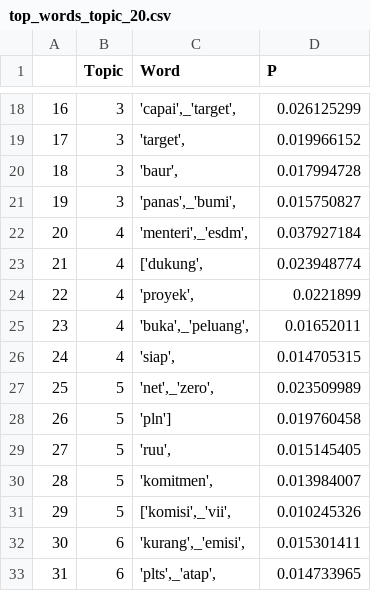
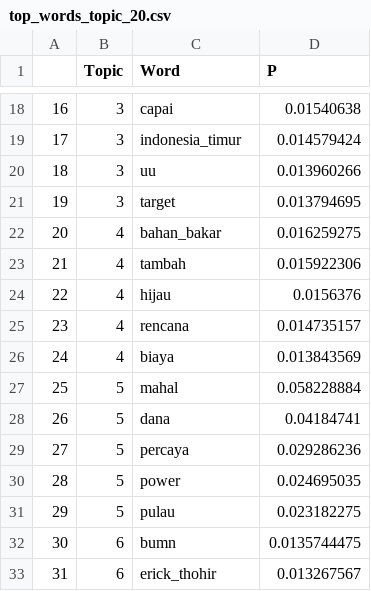
Before and after one commit to felornsy/tugas-akhir, a CSV file: top_words_topic_20.csv, drawn as a sheet; only a part is shown, gaps mark what is left out; the diff covers the shown part only.

```diff
--- a/top_words_topic_20.csv
+++ b/top_words_topic_20.csv
@@ -18,16 +18,16 @@
-16,3,"'capai',_'target',",0.026125299
-17,3,"'target',",0.019966152
-18,3,"'baur',",0.017994728
-19,3,"'panas',_'bumi',",0.015750827
-20,4,"'menteri',_'esdm',",0.037927184
-21,4,"['dukung',",0.023948774
-22,4,"'proyek',",0.0221899
-23,4,"'buka',_'peluang',",0.01652011
-24,4,"'siap',",0.014705315
-25,5,"'net',_'zero',",0.023509989
-26,5,'pln'],0.019760458
-27,5,"'ruu',",0.015145405
-28,5,"'komitmen',",0.013984007
-29,5,"['komisi',_'vii',",0.010245326
-30,6,"'kurang',_'emisi',",0.015301411
-31,6,"'plts',_'atap',",0.014733965
+16,3,capai,0.01540638
+17,3,indonesia_timur,0.014579424
+18,3,uu,0.013960266
+19,3,target,0.013794695
+20,4,bahan_bakar,0.016259275
+21,4,tambah,0.015922306
+22,4,hijau,0.0156376
+23,4,rencana,0.014735157
+24,4,biaya,0.013843569
+25,5,mahal,0.058228884
+26,5,dana,0.04184741
+27,5,percaya,0.029286236
+28,5,power,0.024695035
+29,5,pulau,0.023182275
+30,6,bumn,0.0135744475
+31,6,erick_thohir,0.013267567
```
Also changed, not shown: 58 edited cells elsewhere in this file, 17 other files.
